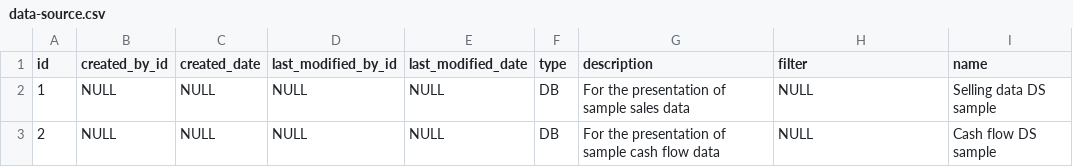
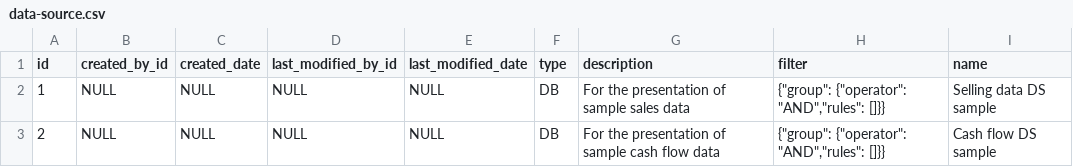
Before and after one commit to abixen/abixen-platform, a CSV file: abixen-platform-business-intelligence-service/src/main/resources/liquibase/import/data/data-source.csv, drawn as a sheet.

Commit message:
Fixed query builder in edit data source database. Fixed #340

```diff
--- a/abixen-platform-business-intelligence-service/src/main/resources/liquibase/import/data/data-source.csv
+++ b/abixen-platform-business-intelligence-service/src/main/resources/liquibase/import/data/data-source.csv
@@ -1,3 +1,3 @@
 id;created_by_id;created_date;last_modified_by_id;last_modified_date;type;description;filter;name
-1;NULL;NULL;NULL;NULL;DB;For the presentation of sample sales data;NULL;Selling data DS sample
-2;NULL;NULL;NULL;NULL;DB;For the presentation of sample cash flow data;NULL;Cash flow DS sample
+1;NULL;NULL;NULL;NULL;DB;For the presentation of sample sales data;{"group": {"operator": "AND","rules": []}};Selling data DS sample
+2;NULL;NULL;NULL;NULL;DB;For the presentation of sample cash flow data;{"group": {"operator": "AND","rules": []}};Cash flow DS sample
```
